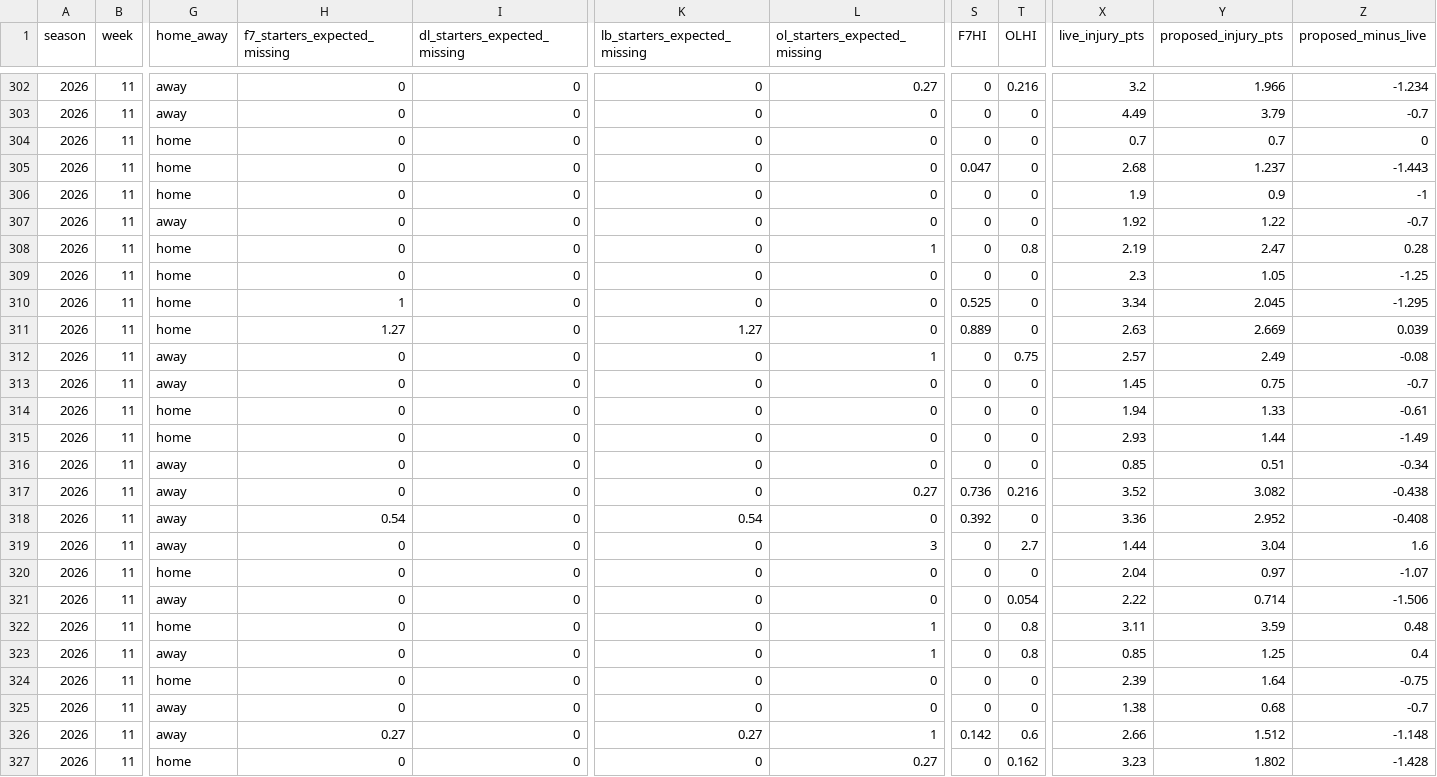
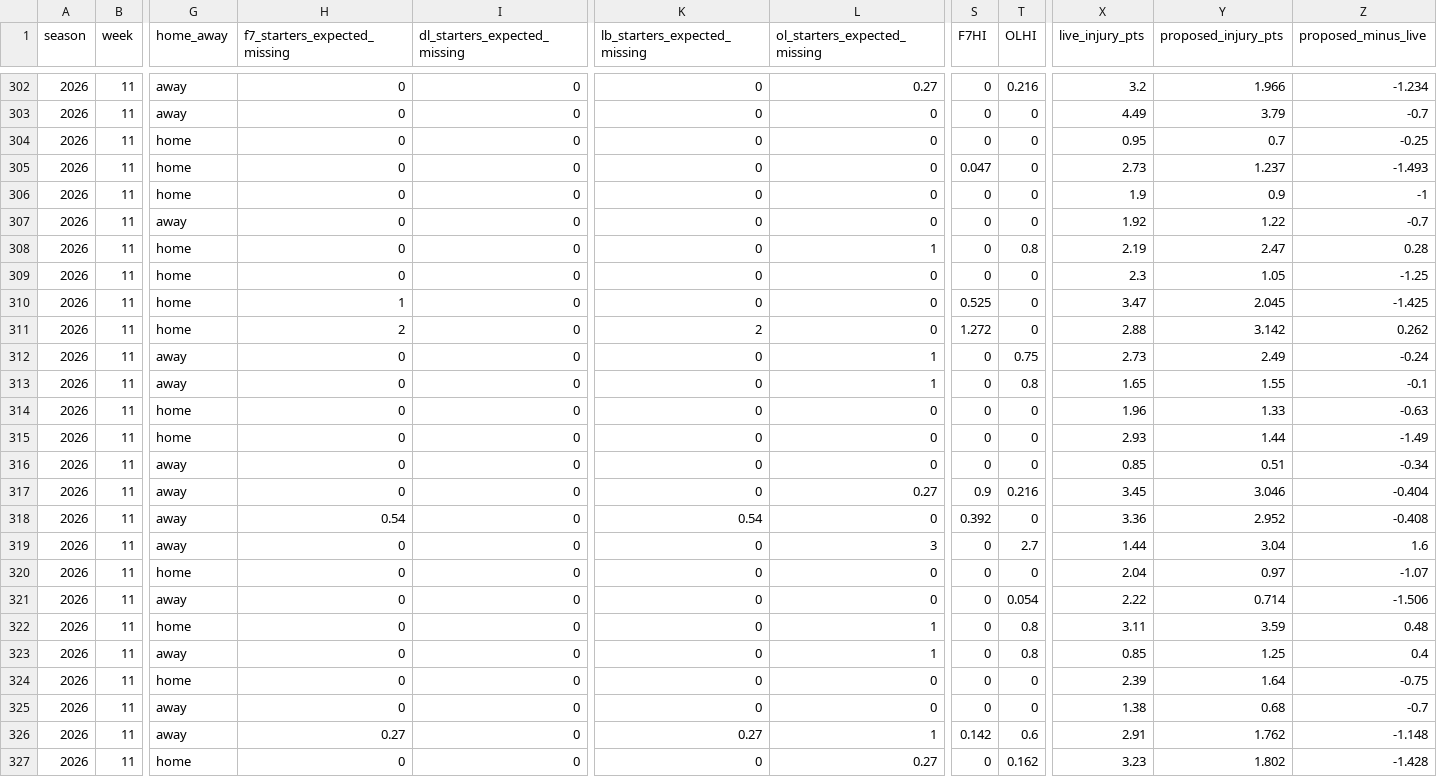
Before and after one commit to brett761/nfl-scout-desk, a CSV file: data/injury-trench/team-games-2026.csv, drawn as a sheet; only a part is shown, gaps mark what is left out; the diff names each change by its address in the sheet, - before the commit and + after, or states it on an @@ line.

```diff
--- a/data/injury-trench/team-games-2026.csv
+++ b/data/injury-trench/team-games-2026.csv
-X304 (live_injury_pts): 0.7
+X304 (live_injury_pts): 0.95
-Z304 (proposed_minus_live): 0
+Z304 (proposed_minus_live): -0.25
-X305 (live_injury_pts): 2.68
+X305 (live_injury_pts): 2.73
-Z305 (proposed_minus_live): -1.443
+Z305 (proposed_minus_live): -1.493
-X310 (live_injury_pts): 3.34
+X310 (live_injury_pts): 3.47
-Z310 (proposed_minus_live): -1.295
+Z310 (proposed_minus_live): -1.425
-H311 (f7_starters_expected_missing): 1.27
+H311 (f7_starters_expected_missing): 2
-K311 (lb_starters_expected_missing): 1.27
+K311 (lb_starters_expected_missing): 2
-S311 (F7HI): 0.889
+S311 (F7HI): 1.272
-X311 (live_injury_pts): 2.63
+X311 (live_injury_pts): 2.88
-Y311 (proposed_injury_pts): 2.669
+Y311 (proposed_injury_pts): 3.142
-Z311 (proposed_minus_live): 0.039
+Z311 (proposed_minus_live): 0.262
-X312 (live_injury_pts): 2.57
+X312 (live_injury_pts): 2.73
-Z312 (proposed_minus_live): -0.08
+Z312 (proposed_minus_live): -0.24
-L313 (ol_starters_expected_missing): 0
+L313 (ol_starters_expected_missing): 1
-T313 (OLHI): 0
+T313 (OLHI): 0.8
-X313 (live_injury_pts): 1.45
+X313 (live_injury_pts): 1.65
-Y313 (proposed_injury_pts): 0.75
+Y313 (proposed_injury_pts): 1.55
-Z313 (proposed_minus_live): -0.7
+Z313 (proposed_minus_live): -0.1
-X314 (live_injury_pts): 1.94
+X314 (live_injury_pts): 1.96
-Z314 (proposed_minus_live): -0.61
+Z314 (proposed_minus_live): -0.63
-S317 (F7HI): 0.736
+S317 (F7HI): 0.9
-X317 (live_injury_pts): 3.52
+X317 (live_injury_pts): 3.45
-Y317 (proposed_injury_pts): 3.082
+Y317 (proposed_injury_pts): 3.046
-Z317 (proposed_minus_live): -0.438
+Z317 (proposed_minus_live): -0.404
-X326 (live_injury_pts): 2.66
+X326 (live_injury_pts): 2.91
-Y326 (proposed_injury_pts): 1.512
+Y326 (proposed_injury_pts): 1.762
```
Also changed, not shown: data/injury-trench/players-2026.csv, 6 other files.
